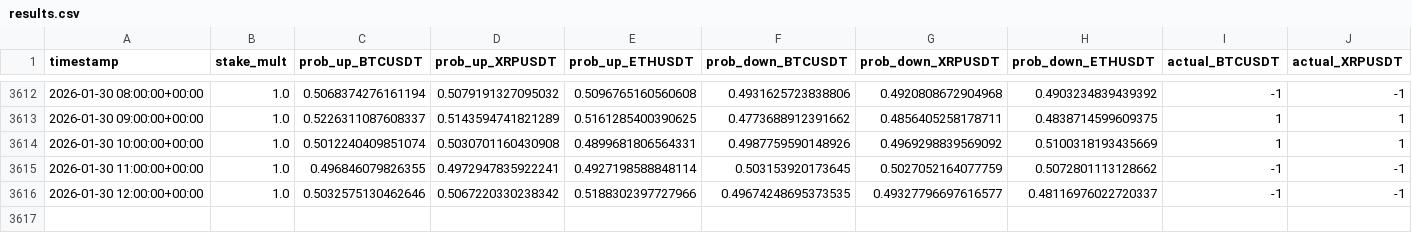
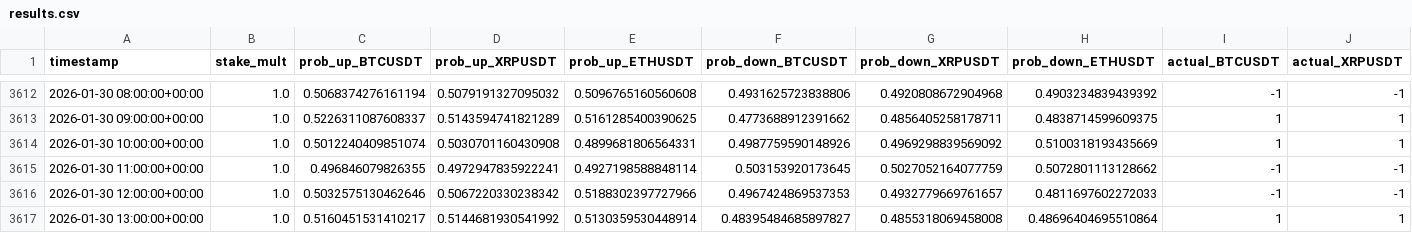
Before and after one commit to mtumalan/csvreader, a CSV file: data/results.csv, drawn as a sheet; only a part is shown, gaps mark what is left out; rows hold the shown columns only; the diff names each change by its address in the sheet, - before the commit and + after, or states it on an @@ line.

Commit message:
auto: append results up to 2026-01-30 17:00:11 UTC

```diff
--- a/data/results.csv
+++ b/data/results.csv
-F3616 (prob_down_BTCUSDT): 0.49674248695373535
+F3616 (prob_down_BTCUSDT): 0.4967424869537353
-G3616 (prob_down_XRPUSDT): 0.49327796697616577
+G3616 (prob_down_XRPUSDT): 0.4932779669761657
-H3616 (prob_down_ETHUSDT): 0.48116976022720337
+H3616 (prob_down_ETHUSDT): 0.4811697602272033
+row 3617: 2026-01-30 13:00:00+00:00 | 1.0 | 0.5160451531410217 | 0.5144681930541992 | 0.5130359530448914 | 0.48395484685897827 | 0.4855318069458008 | 0.48696404695510864 | 1 | 1
```
